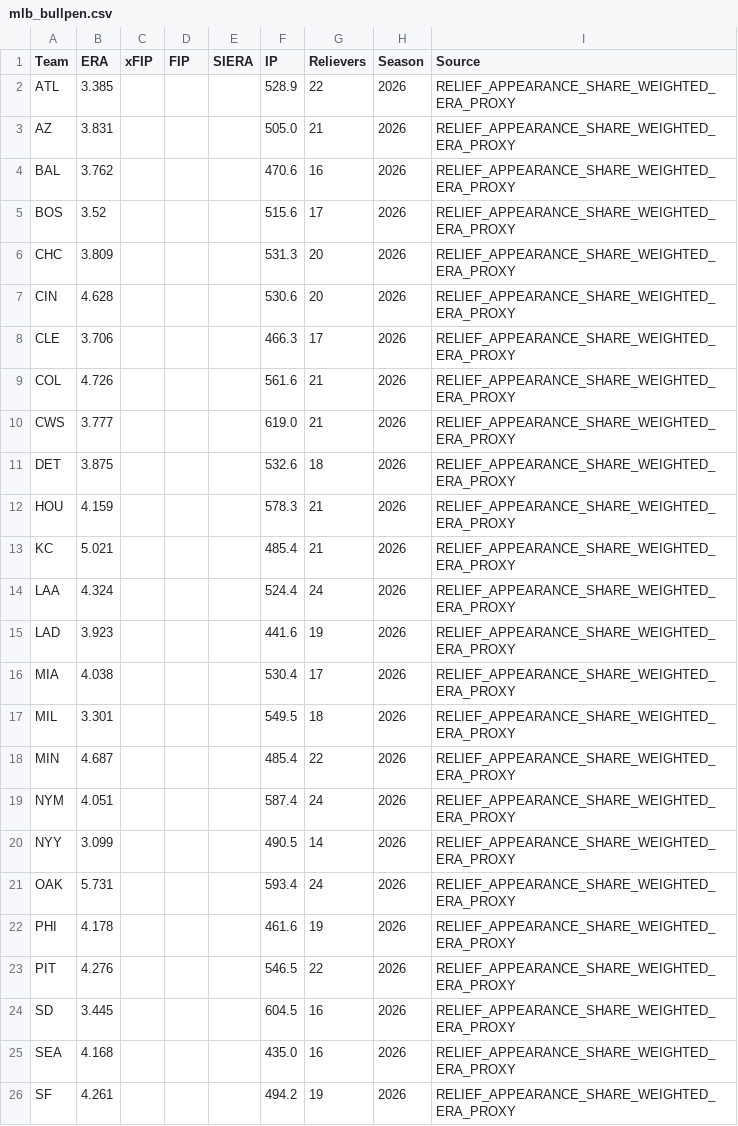
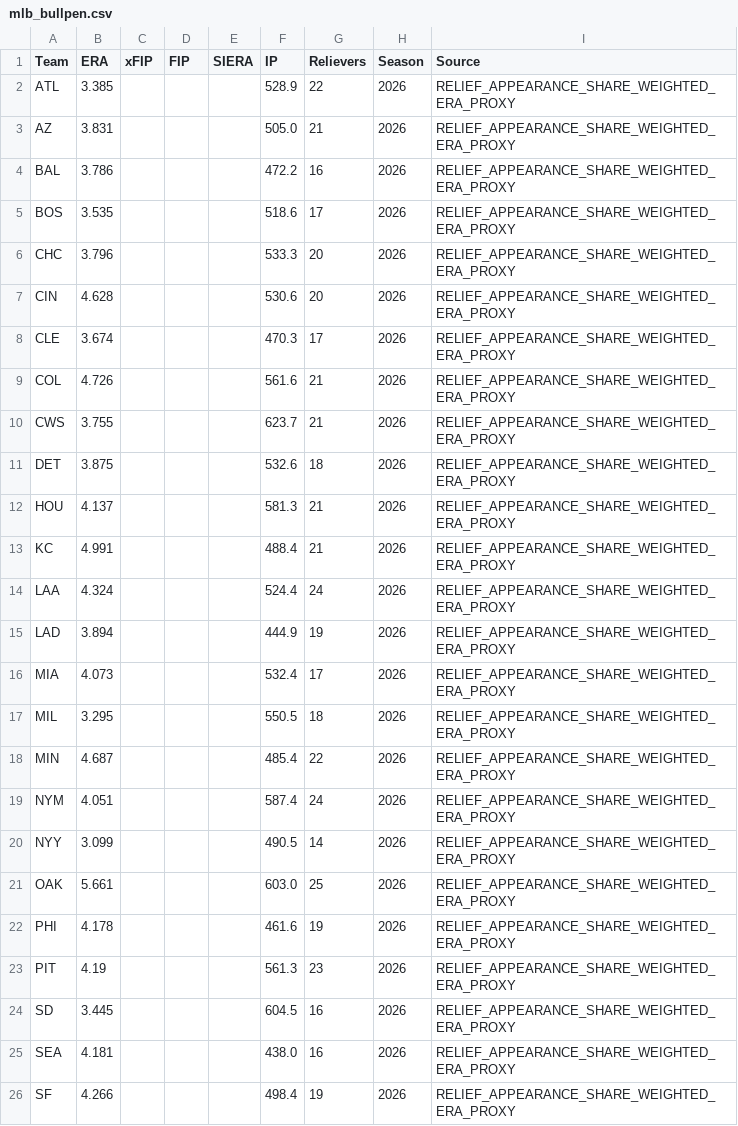
Before and after one commit to ricardodanmaravilla-coder/MLB-Pred, a CSV file: data/mlb_bullpen.csv, drawn as a sheet; only a part is shown; the diff covers the shown part only.

```diff
--- a/data/mlb_bullpen.csv
+++ b/data/mlb_bullpen.csv
@@ -3,16 +3,16 @@ ATL,3.385,,,,528.9,22,2026,RELIEF_APPEARANCE_SHARE_WEIGHTED_ERA_PROXY
 AZ,3.831,,,,505.0,21,2026,RELIEF_APPEARANCE_SHARE_WEIGHTED_ERA_PROXY
-BAL,3.762,,,,470.6,16,2026,RELIEF_APPEARANCE_SHARE_WEIGHTED_ERA_PROXY
-BOS,3.52,,,,515.6,17,2026,RELIEF_APPEARANCE_SHARE_WEIGHTED_ERA_PROXY
-CHC,3.809,,,,531.3,20,2026,RELIEF_APPEARANCE_SHARE_WEIGHTED_ERA_PROXY
+BAL,3.786,,,,472.2,16,2026,RELIEF_APPEARANCE_SHARE_WEIGHTED_ERA_PROXY
+BOS,3.535,,,,518.6,17,2026,RELIEF_APPEARANCE_SHARE_WEIGHTED_ERA_PROXY
+CHC,3.796,,,,533.3,20,2026,RELIEF_APPEARANCE_SHARE_WEIGHTED_ERA_PROXY
 CIN,4.628,,,,530.6,20,2026,RELIEF_APPEARANCE_SHARE_WEIGHTED_ERA_PROXY
-CLE,3.706,,,,466.3,17,2026,RELIEF_APPEARANCE_SHARE_WEIGHTED_ERA_PROXY
+CLE,3.674,,,,470.3,17,2026,RELIEF_APPEARANCE_SHARE_WEIGHTED_ERA_PROXY
 COL,4.726,,,,561.6,21,2026,RELIEF_APPEARANCE_SHARE_WEIGHTED_ERA_PROXY
-CWS,3.777,,,,619.0,21,2026,RELIEF_APPEARANCE_SHARE_WEIGHTED_ERA_PROXY
+CWS,3.755,,,,623.7,21,2026,RELIEF_APPEARANCE_SHARE_WEIGHTED_ERA_PROXY
 DET,3.875,,,,532.6,18,2026,RELIEF_APPEARANCE_SHARE_WEIGHTED_ERA_PROXY
-HOU,4.159,,,,578.3,21,2026,RELIEF_APPEARANCE_SHARE_WEIGHTED_ERA_PROXY
-KC,5.021,,,,485.4,21,2026,RELIEF_APPEARANCE_SHARE_WEIGHTED_ERA_PROXY
+HOU,4.137,,,,581.3,21,2026,RELIEF_APPEARANCE_SHARE_WEIGHTED_ERA_PROXY
+KC,4.991,,,,488.4,21,2026,RELIEF_APPEARANCE_SHARE_WEIGHTED_ERA_PROXY
 LAA,4.324,,,,524.4,24,2026,RELIEF_APPEARANCE_SHARE_WEIGHTED_ERA_PROXY
-LAD,3.923,,,,441.6,19,2026,RELIEF_APPEARANCE_SHARE_WEIGHTED_ERA_PROXY
-MIA,4.038,,,,530.4,17,2026,RELIEF_APPEARANCE_SHARE_WEIGHTED_ERA_PROXY
-MIL,3.301,,,,549.5,18,2026,RELIEF_APPEARANCE_SHARE_WEIGHTED_ERA_PROXY
+LAD,3.894,,,,444.9,19,2026,RELIEF_APPEARANCE_SHARE_WEIGHTED_ERA_PROXY
+MIA,4.073,,,,532.4,17,2026,RELIEF_APPEARANCE_SHARE_WEIGHTED_ERA_PROXY
+MIL,3.295,,,,550.5,18,2026,RELIEF_APPEARANCE_SHARE_WEIGHTED_ERA_PROXY
 MIN,4.687,,,,485.4,22,2026,RELIEF_APPEARANCE_SHARE_WEIGHTED_ERA_PROXY
@@ -20,7 +20,7 @@ NYM,4.051,,,,587.4,24,2026,RELIEF_APPEARANCE_SHARE_WEIGHTED_ERA_PROXY
 NYY,3.099,,,,490.5,14,2026,RELIEF_APPEARANCE_SHARE_WEIGHTED_ERA_PROXY
-OAK,5.731,,,,593.4,24,2026,RELIEF_APPEARANCE_SHARE_WEIGHTED_ERA_PROXY
+OAK,5.661,,,,603.0,25,2026,RELIEF_APPEARANCE_SHARE_WEIGHTED_ERA_PROXY
 PHI,4.178,,,,461.6,19,2026,RELIEF_APPEARANCE_SHARE_WEIGHTED_ERA_PROXY
-PIT,4.276,,,,546.5,22,2026,RELIEF_APPEARANCE_SHARE_WEIGHTED_ERA_PROXY
+PIT,4.19,,,,561.3,23,2026,RELIEF_APPEARANCE_SHARE_WEIGHTED_ERA_PROXY
 SD,3.445,,,,604.5,16,2026,RELIEF_APPEARANCE_SHARE_WEIGHTED_ERA_PROXY
-SEA,4.168,,,,435.0,16,2026,RELIEF_APPEARANCE_SHARE_WEIGHTED_ERA_PROXY
-SF,4.261,,,,494.2,19,2026,RELIEF_APPEARANCE_SHARE_WEIGHTED_ERA_PROXY
+SEA,4.181,,,,438.0,16,2026,RELIEF_APPEARANCE_SHARE_WEIGHTED_ERA_PROXY
+SF,4.266,,,,498.4,19,2026,RELIEF_APPEARANCE_SHARE_WEIGHTED_ERA_PROXY
```
Also changed, not shown: 9 edited cells elsewhere in this file, data/mlb_batting.csv, data/mlb_pitching.csv, 2 other files.
